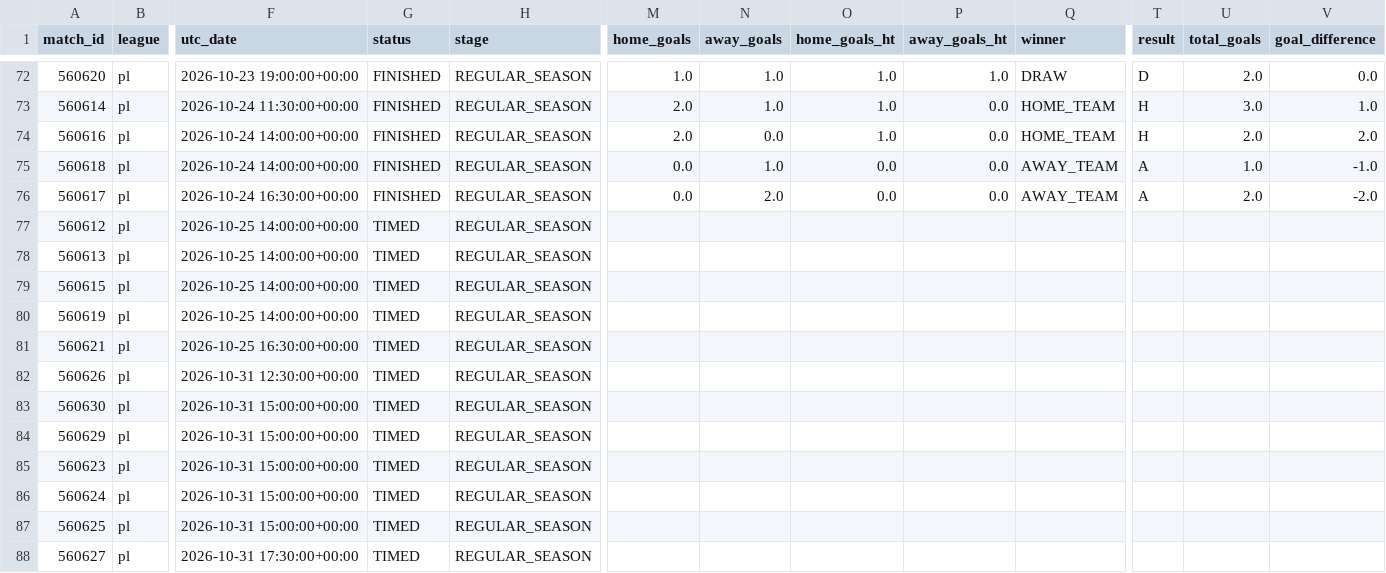
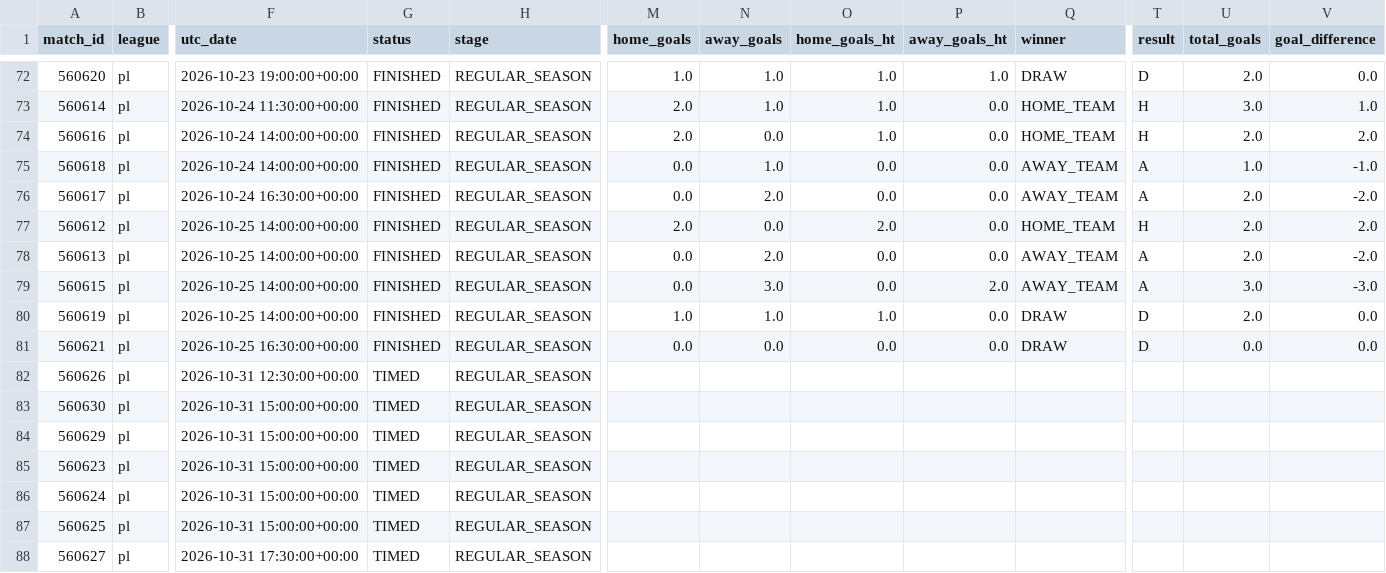
Before and after one commit to JuanAndresHS/pitchiq, a CSV file: data/processed/pl_matches_2026.csv, drawn as a sheet; only a part is shown, gaps mark what is left out; the diff names each change by its address in the sheet, - before the commit and + after, or states it on an @@ line.

```diff
--- a/data/processed/pl_matches_2026.csv
+++ b/data/processed/pl_matches_2026.csv
-G77:G81 (status): TIMED
+G77:G81 (status): FINISHED
-M77 (home_goals): (empty)
+M77 (home_goals): 2.0
-N77 (away_goals): (empty)
+N77 (away_goals): 0.0
-O77 (home_goals_ht): (empty)
+O77 (home_goals_ht): 2.0
-P77:P78 (away_goals_ht): (empty)
+P77:P78 (away_goals_ht): 0.0
-Q77 (winner): (empty)
+Q77 (winner): HOME_TEAM
-T77 (result): (empty)
+T77 (result): H
-U77:U78 (total_goals): (empty)
+U77:U78 (total_goals): 2.0
-V77 (goal_difference): (empty)
+V77 (goal_difference): 2.0
-M78:M79 (home_goals): (empty)
+M78:M79 (home_goals): 0.0
-N78 (away_goals): (empty)
+N78 (away_goals): 2.0
-O78:O79 (home_goals_ht): (empty)
+O78:O79 (home_goals_ht): 0.0
-Q78:Q79 (winner): (empty)
+Q78:Q79 (winner): AWAY_TEAM
-T78:T79 (result): (empty)
+T78:T79 (result): A
-V78 (goal_difference): (empty)
+V78 (goal_difference): -2.0
-N79 (away_goals): (empty)
+N79 (away_goals): 3.0
-P79 (away_goals_ht): (empty)
+P79 (away_goals_ht): 2.0
-U79 (total_goals): (empty)
+U79 (total_goals): 3.0
-V79 (goal_difference): (empty)
+V79 (goal_difference): -3.0
-M80 (home_goals): (empty)
+M80 (home_goals): 1.0
-N80 (away_goals): (empty)
+N80 (away_goals): 1.0
-O80 (home_goals_ht): (empty)
+O80 (home_goals_ht): 1.0
-P80:P81 (away_goals_ht): (empty)
+P80:P81 (away_goals_ht): 0.0
-Q80:Q81 (winner): (empty)
+Q80:Q81 (winner): DRAW
-T80:T81 (result): (empty)
+T80:T81 (result): D
-U80 (total_goals): (empty)
+U80 (total_goals): 2.0
-V80:V81 (goal_difference): (empty)
+V80:V81 (goal_difference): 0.0
-M81 (home_goals): (empty)
+M81 (home_goals): 0.0
-N81 (away_goals): (empty)
+N81 (away_goals): 0.0
-O81 (home_goals_ht): (empty)
+O81 (home_goals_ht): 0.0
-U81 (total_goals): (empty)
+U81 (total_goals): 0.0
```
Also changed, not shown: data/processed/ded_matches_2026.csv, data/processed/fl1_matches_2026.csv, 4 other files.
